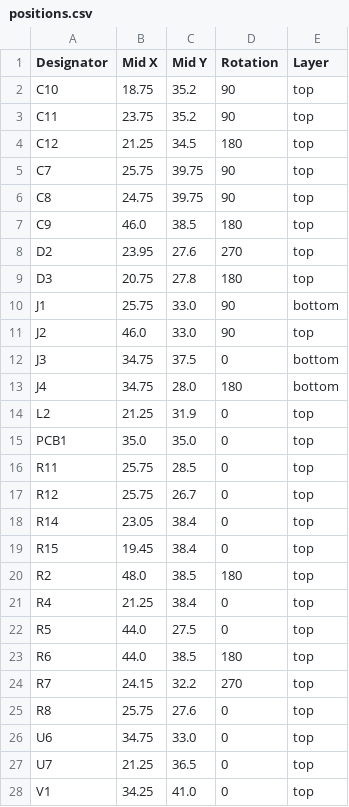
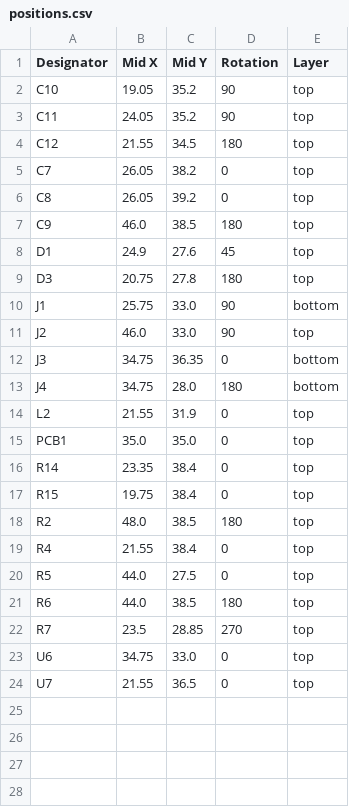
Before and after one commit to revk/ESP32-LED, a CSV file: PCB/LED/production/positions.csv, drawn as a sheet; only a part is shown; the diff covers the shown part only.

```diff
--- a/PCB/LED/production/positions.csv
+++ b/PCB/LED/production/positions.csv
@@ -1,9 +1,9 @@
 Designator,Mid X,Mid Y,Rotation,Layer
-C10,18.75,35.2,90,top
-C11,23.75,35.2,90,top
-C12,21.25,34.5,180,top
-C7,25.75,39.75,90,top
-C8,24.75,39.75,90,top
+C10,19.05,35.2,90,top
+C11,24.05,35.2,90,top
+C12,21.55,34.5,180,top
+C7,26.05,38.2,0,top
+C8,26.05,39.2,0,top
 C9,46.0,38.5,180,top
-D2,23.95,27.6,270,top
+D1,24.9,27.6,45,top
 D3,20.75,27.8,180,top
@@ -11,18 +11,14 @@ J1,25.75,33.0,90,bottom
 J2,46.0,33.0,90,top
-J3,34.75,37.5,0,bottom
+J3,34.75,36.35,0,bottom
 J4,34.75,28.0,180,bottom
-L2,21.25,31.9,0,top
+L2,21.55,31.9,0,top
 PCB1,35.0,35.0,0,top
-R11,25.75,28.5,0,top
-R12,25.75,26.7,0,top
-R14,23.05,38.4,0,top
-R15,19.45,38.4,0,top
+R14,23.35,38.4,0,top
+R15,19.75,38.4,0,top
 R2,48.0,38.5,180,top
-R4,21.25,38.4,0,top
+R4,21.55,38.4,0,top
 R5,44.0,27.5,0,top
 R6,44.0,38.5,180,top
-R7,24.15,32.2,270,top
-R8,25.75,27.6,0,top
+R7,23.5,28.85,270,top
 U6,34.75,33.0,0,top
-U7,21.25,36.5,0,top
-V1,34.25,41.0,0,top
+U7,21.55,36.5,0,top
```
Also changed, not shown: 1 removed row elsewhere in this file, PCB/LED/production/bom.csv, 6 other files.
